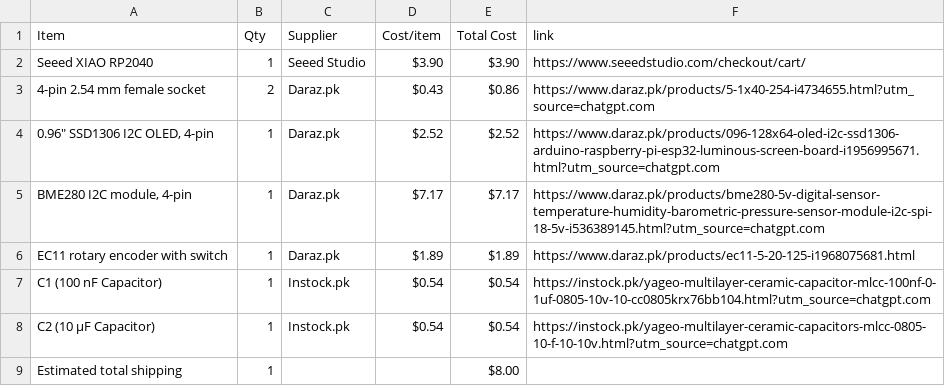
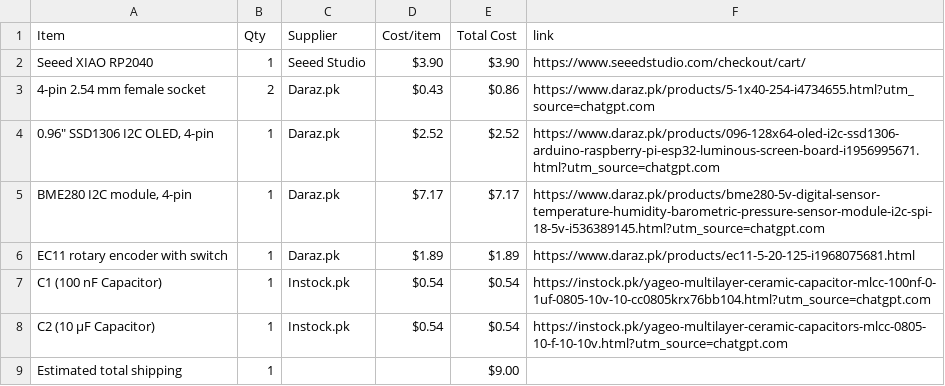
Before and after one commit to s-fariya/Half-Life-Display, a CSV file: BOM.csv, drawn as a sheet.

Commit message:
Sync Sensor Dashboard from Half Life

```diff
--- a/BOM.csv
+++ b/BOM.csv
@@ -8,2 +8,2 @@ C1 (100 nF Capacitor),1,Instock.pk,$0.54,$0.54,https://instock.pk/yageo-multilay
 C2 (10 µF Capacitor),1,Instock.pk,$0.54,$0.54,https://instock.pk/yageo-multilayer-ceramic-capacitors-mlcc-0805-10-f-10-10v.html?utm_source=chatgpt.com
-Estimated total shipping,1,,,$8.00,
+Estimated total shipping,1,,,$9.00,
```
